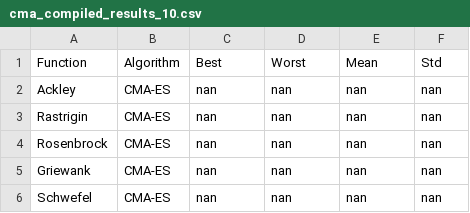
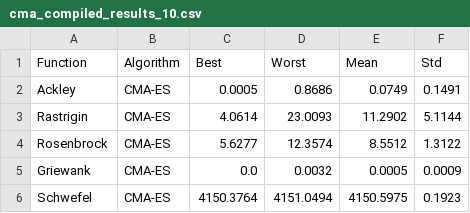
Before and after one commit to lspaulucio/CN-20192, a CSV file: EC1/results/cma_compiled_results_10.csv, drawn as a sheet.

```diff
--- a/EC1/results/cma_compiled_results_10.csv
+++ b/EC1/results/cma_compiled_results_10.csv
@@ -1,6 +1,6 @@
 Function,Algorithm,Best,Worst,Mean,Std
-Ackley,CMA-ES,nan,nan,nan,nan
-Rastrigin,CMA-ES,nan,nan,nan,nan
-Rosenbrock,CMA-ES,nan,nan,nan,nan
-Griewank,CMA-ES,nan,nan,nan,nan
-Schwefel,CMA-ES,nan,nan,nan,nan
+Ackley,CMA-ES,0.0005,0.8686,0.0749,0.1491
+Rastrigin,CMA-ES,4.0614,23.0093,11.2902,5.1144
+Rosenbrock,CMA-ES,5.6277,12.3574,8.5512,1.3122
+Griewank,CMA-ES,0.0,0.0032,0.0005,0.0009
+Schwefel,CMA-ES,4150.3764,4151.0494,4150.5975,0.1923
```
Also changed, not shown: EC1/results/compiled_results_10.csv, EC1/results/compiled_results_2.csv, 6 other files.
